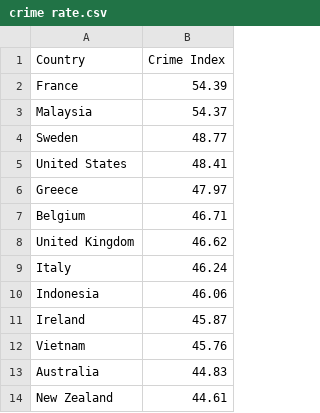
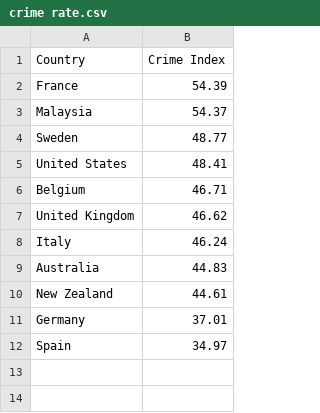
Before and after one commit to ltormonash/3179Assignment, a CSV file: crime rate.csv, drawn as a sheet; removed rows and columns are numbered as before the commit, all else as after; the diff names each change by its address in the sheet, - before the commit and + after, or states it on an @@ line.

Commit message:
Add files via upload

```diff
--- a/crime rate.csv
+++ b/crime rate.csv
-row 6: Greece | 47.97
-row 10: Indonesia | 46.06
-row 11: Ireland | 45.87
-row 12: Vietnam | 45.76
+row 11: Germany | 37.01
+row 12: Spain | 34.97
```
